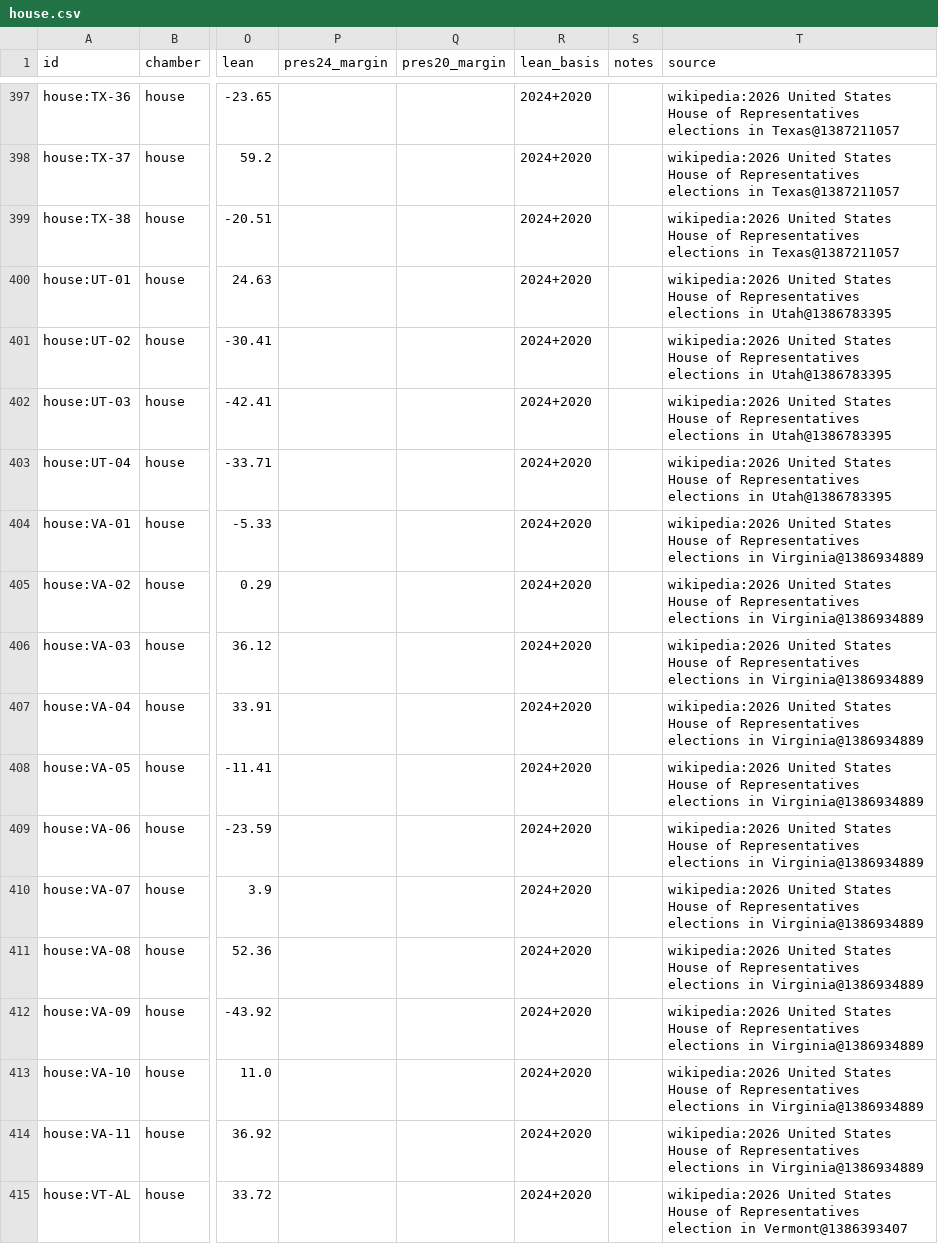
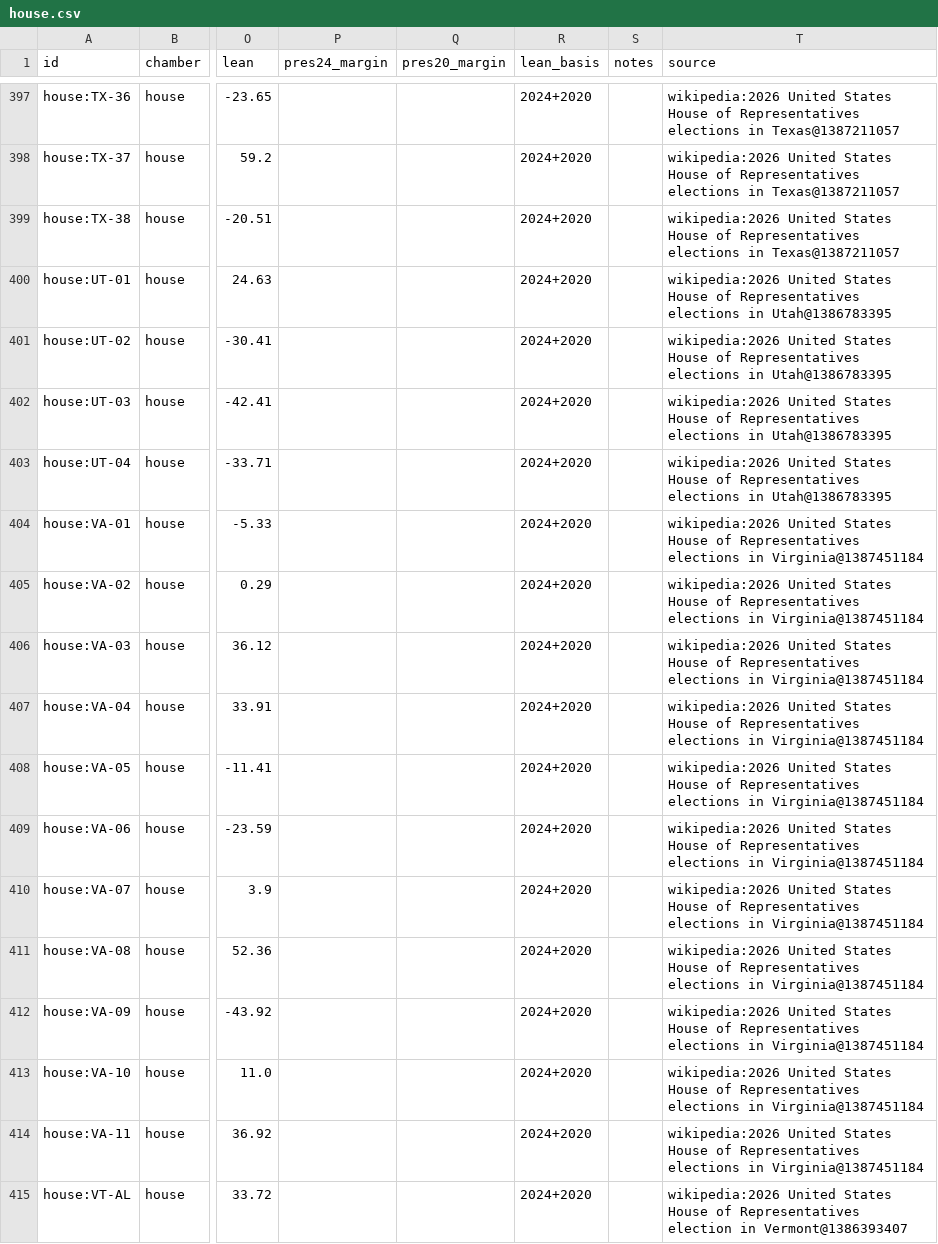
Before and after one commit to KaraZajac/MIDTERMS2026, a CSV file: data/races/house.csv, drawn as a sheet; only a part is shown, gaps mark what is left out; the diff covers the shown part only; the diff names each change by its address in the sheet, - before the commit and + after, or states it on an @@ line.

```diff
--- a/data/races/house.csv
+++ b/data/races/house.csv
-T404:T414 (source): …elections in Virginia@1386934889
+T404:T414 (source): …elections in Virginia@1387451184
```
Also changed, not shown: 57 edited cells elsewhere in this file, data/polls/races.csv, data/races/governor.csv, 8 other files.
